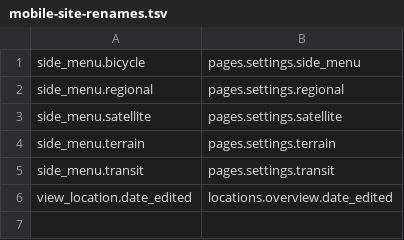
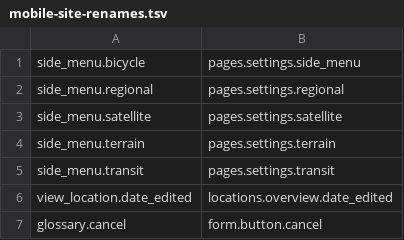
Before and after one commit to falling-fruit/falling-fruit-web, a TSV file: scripts/mobile-site-renames.tsv, drawn as a sheet; the diff names each change by its address in the sheet, - before the commit and + after, or states it on an @@ line.

Commit message:
Rename misc items

```diff
--- a/scripts/mobile-site-renames.tsv
+++ b/scripts/mobile-site-renames.tsv
+row 7: glossary.cancel | form.button.cancel
```
Also changed, not shown: 10 other files.
